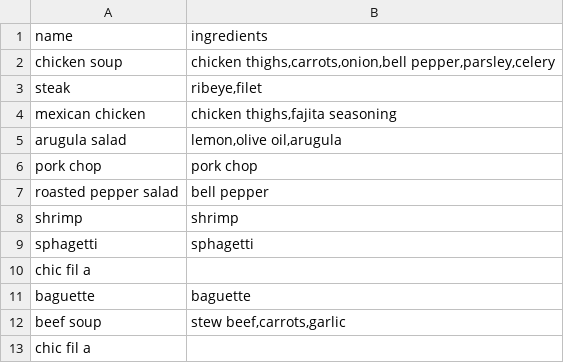
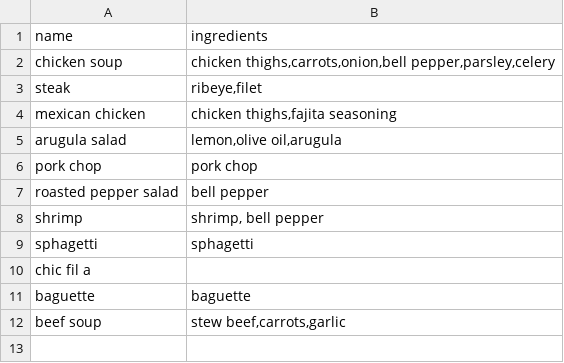
Before and after one commit to newtonlabs/materials, a TSV file: data/dishes.tsv, drawn as a sheet.

```diff
--- a/data/dishes.tsv
+++ b/data/dishes.tsv
@@ -7,3 +7,3 @@ pork chop	pork chop
 roasted pepper salad	bell pepper
-shrimp	shrimp
+shrimp	"shrimp, bell pepper"
 sphagetti	sphagetti
@@ -12,2 +12 @@ baguette	baguette
 beef soup	"stew beef,carrots,garlic"
-chic fil a	
```
Also changed, not shown: 5 other files.
